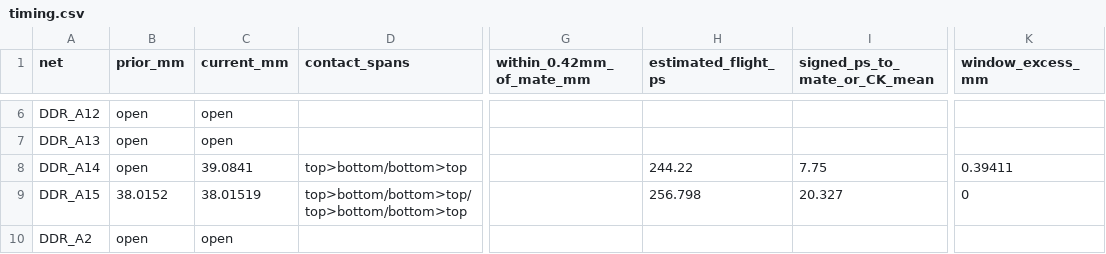
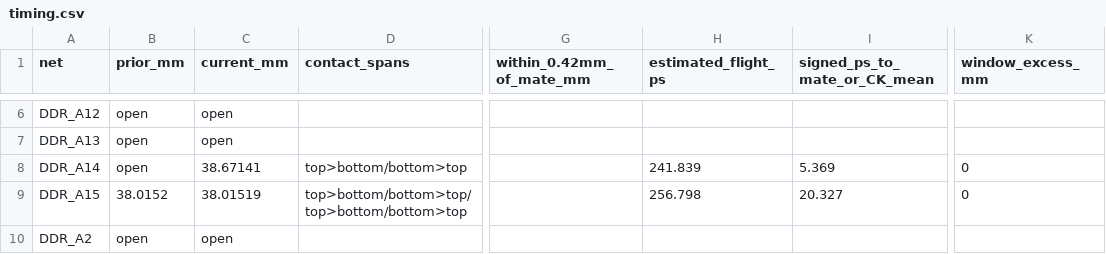
Before and after one commit to Abse2001/pixel-dash, a CSV file: studies/clock-first/timing.csv, drawn as a sheet; only a part is shown, gaps mark what is left out; the diff names each change by its address in the sheet, - before the commit and + after, or states it on an @@ line.

Commit message:
Bring A14 inside its length window and measure clock return paths

```diff
--- a/studies/clock-first/timing.csv
+++ b/studies/clock-first/timing.csv
-C8 (current_mm): 39.0841
+C8 (current_mm): 38.67141
-H8 (estimated_flight_ps): 244.22
+H8 (estimated_flight_ps): 241.839
-I8 (signed_ps_to_mate_or_CK_mean): 7.75
+I8 (signed_ps_to_mate_or_CK_mean): 5.369
-K8 (window_excess_mm): 0.39411
+K8 (window_excess_mm): 0
```
Also changed, not shown: 6 other files.
